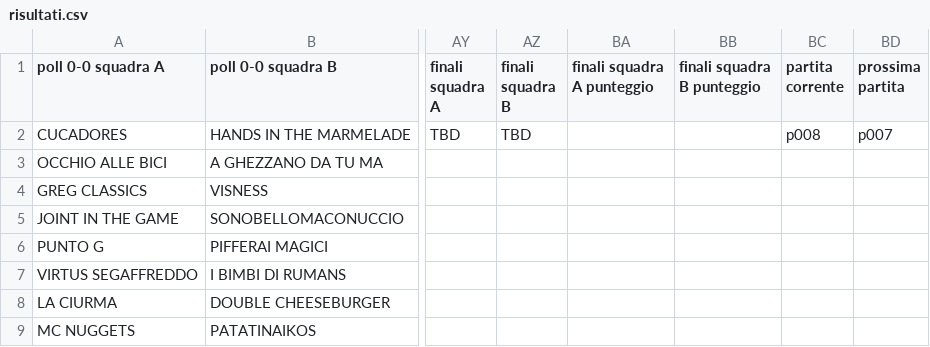
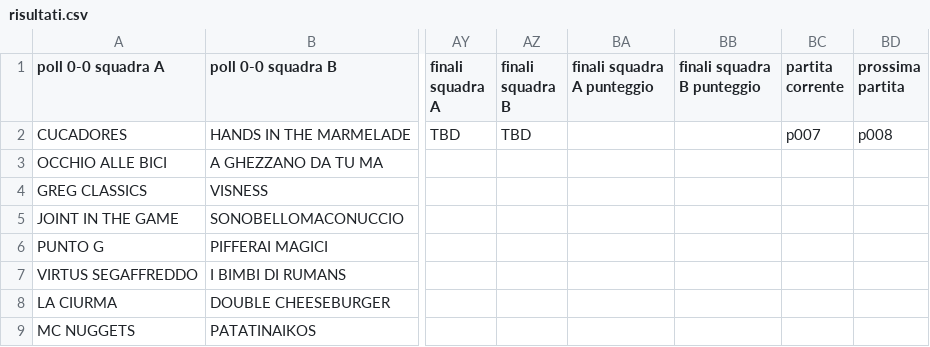
Before and after one commit to ChurchGame/ChurchGame.github.io, a CSV file: risultati.csv, drawn as a sheet; only a part is shown, gaps mark what is left out; the diff names each change by its address in the sheet, - before the commit and + after, or states it on an @@ line.

Commit message:
Update risultati.csv

```diff
--- a/risultati.csv
+++ b/risultati.csv
-BC2 (partita corrente): p008
+BC2 (partita corrente): p007
-BD2 (prossima partita): p007
+BD2 (prossima partita): p008
```
